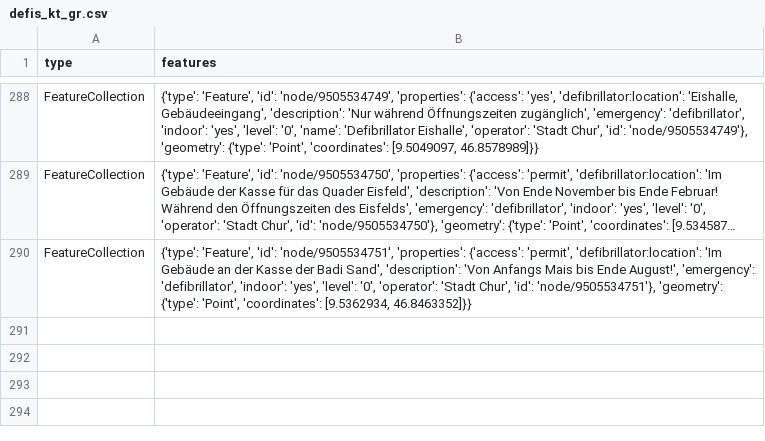
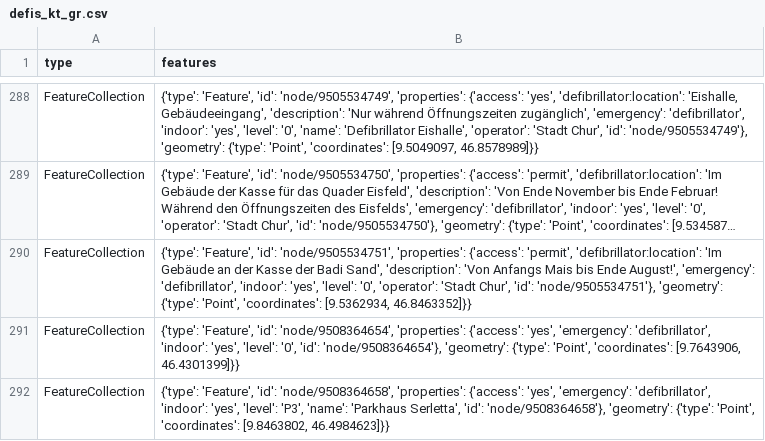
Before and after one commit to OpenBracketsCH/defi_data, a CSV file: data/csv/defis_kt_gr.csv, drawn as a sheet; only a part is shown, gaps mark what is left out; long unchanged cells end in …; the diff names each change by its address in the sheet, - before the commit and + after, or states it on an @@ line.

```diff
--- a/data/csv/defis_kt_gr.csv
+++ b/data/csv/defis_kt_gr.csv
+row 291: FeatureCollection | {'type': 'Feature', 'id': 'node/9508364654', 'properties': {'access': 'yes', 'emergency': 'defibrillator', 'indoor': 'yes', 'level': '0', 'id': 'node/9508364654'}, 'geometry': {'type': 'Point', 'coordinates': [9.7643906, 46.4301399]}}
+row 292: FeatureCollection | {'type': 'Feature', 'id': 'node/9508364658', 'properties': {'access': 'yes', 'emergency': 'defibrillator', 'indoor': 'yes', 'level': 'P3', 'name': 'Parkhaus Serletta', 'id': 'node/9508364658'}, 'geometry': {'type': 'Point', 'coordinates': [9.8463802, 46.4984623]}}
```
Also changed, not shown: data/csv/defis_dispo_knzsg.csv, data/csv/defis_dispo_srz.csv, 10 other files.
